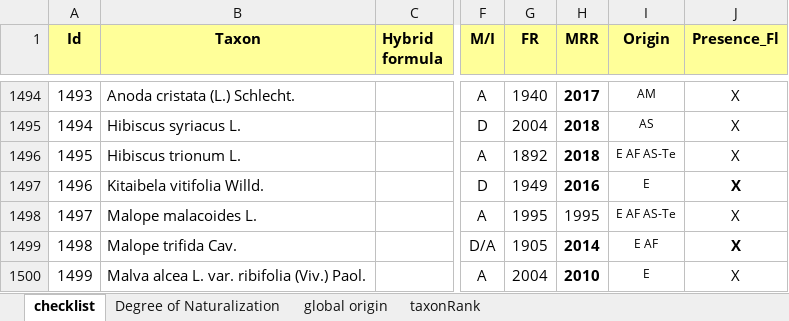
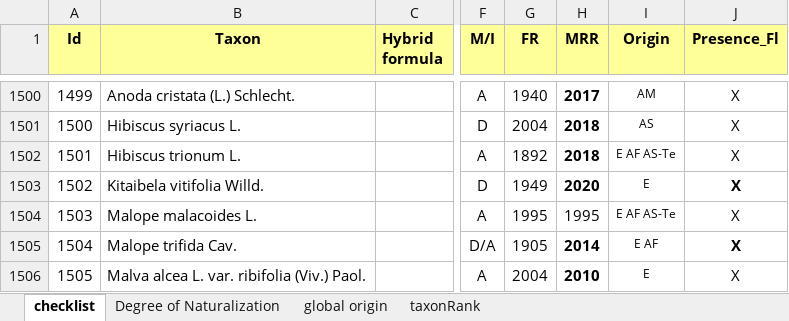
Before and after one commit to trias-project/alien-plants-belgium, an Excel workbook: data/raw/Checklist.xlsx, sheet checklist, drawn as a sheet; only a part is shown, gaps mark what is left out; values as stored, in another font and other column widths than the file's, no borders; addresses are those after the commit; the diff covers the shown part only; the diff names each change by its address in the sheet, - before the commit and + after, or states it on an @@ line.

Commit message:
Update checklist

```diff
--- a/data/raw/Checklist.xlsx (sheet checklist)
+++ b/data/raw/Checklist.xlsx (sheet checklist)
@@ column A (Id) renumbered from row 195 down @@
-H1503 (MRR): 2016
+H1503 (MRR): 2020
```
Also changed, not shown: 14 added rows, 3 removed rows, 33 edited cells and cell formats elsewhere in this sheet.
